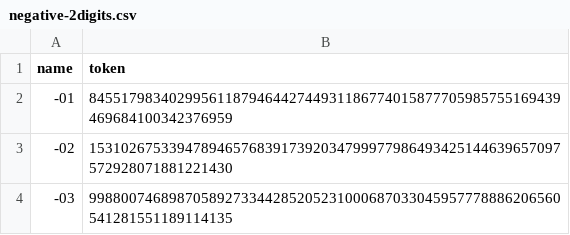
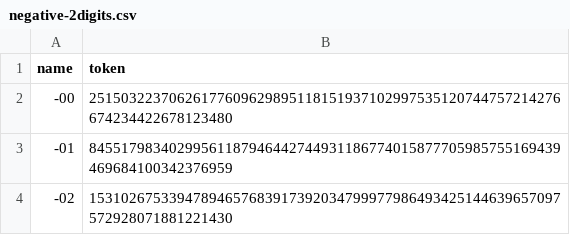
Before and after one commit to DeMemeTree/neg-ens-club-csvs, a CSV file: negative-2digits.csv, drawn as a sheet; only a part is shown; the shorter side is filled out with more unchanged rows.

Commit message:
00

```diff
--- a/negative-2digits.csv
+++ b/negative-2digits.csv
@@ -1,2 +1,3 @@
 name,token
+-00,25150322370626177609629895118151937102997535120744757214276674234422678123480
 -01,84551798340299561187946442744931186774015877705985755169439469684100342376959
```
